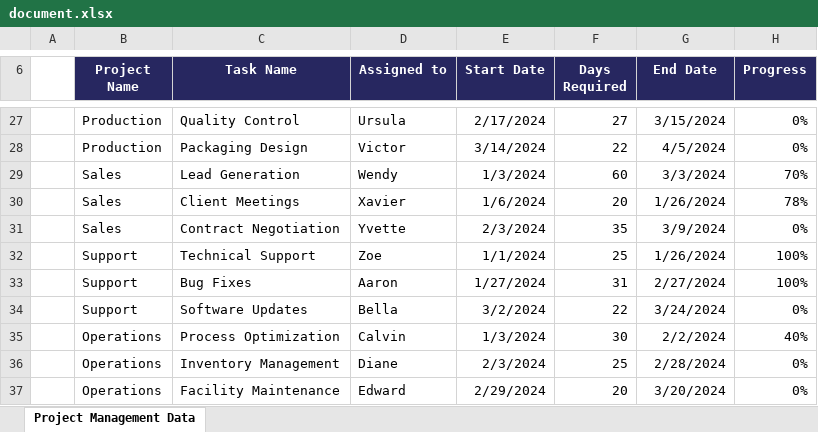
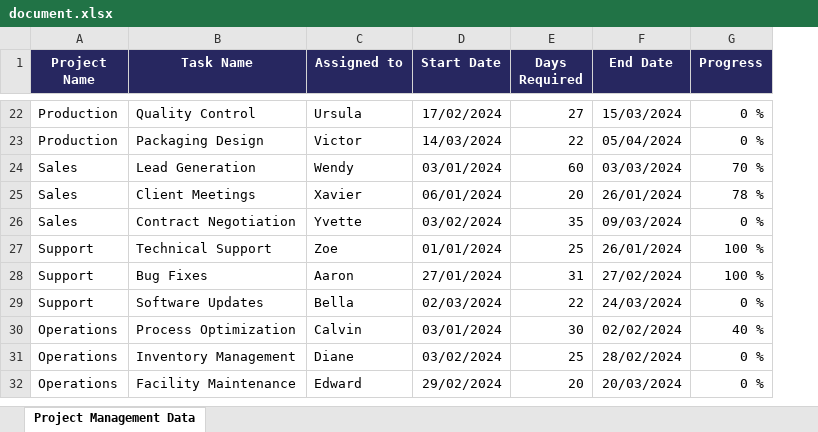
Before and after one commit to Uptime-Formation/supports-docusaurus, an Excel workbook: docs/10_AI_For_Developer/document.xlsx, sheet Project Management Data, drawn as a sheet; only a part is shown, gaps mark what is left out; values as stored, in another font and other column widths than the file's, no borders; removed rows and columns are numbered as before the commit, all else as after; the diff covers the shown part only; the diff names each change by its address in the sheet, - before the commit and + after, or states it on an @@ line.

```diff
--- a/docs/10_AI_For_Developer/document.xlsx (sheet Project Management Data)
+++ b/docs/10_AI_For_Developer/document.xlsx (sheet Project Management Data)
-column A, empty
-D22 (Start Date): 2/17/2024
+D22 (Start Date): 17/02/2024
-F22 (End Date): 3/15/2024
+F22 (End Date): 15/03/2024
-G22:G23 (Progress): 0%
+G22:G23 (Progress): 0 %
-D23 (Start Date): 3/14/2024
+D23 (Start Date): 14/03/2024
-F23 (End Date): 4/5/2024
+F23 (End Date): 05/04/2024
-D24 (Start Date): 1/3/2024
+D24 (Start Date): 03/01/2024
-F24 (End Date): 3/3/2024
+F24 (End Date): 03/03/2024
-G24 (Progress): 70%
+G24 (Progress): 70 %
-D25 (Start Date): 1/6/2024
+D25 (Start Date): 06/01/2024
-F25 (End Date): 1/26/2024
+F25 (End Date): 26/01/2024
-G25 (Progress): 78%
+G25 (Progress): 78 %
-D26 (Start Date): 2/3/2024
+D26 (Start Date): 03/02/2024
-F26 (End Date): 3/9/2024
+F26 (End Date): 09/03/2024
-G26 (Progress): 0%
+G26 (Progress): 0 %
-D27 (Start Date): 1/1/2024
+D27 (Start Date): 01/01/2024
-F27 (End Date): 1/26/2024
+F27 (End Date): 26/01/2024
-G27:G28 (Progress): 100%
+G27:G28 (Progress): 100 %
-D28 (Start Date): 1/27/2024
+D28 (Start Date): 27/01/2024
-F28 (End Date): 2/27/2024
+F28 (End Date): 27/02/2024
-D29 (Start Date): 3/2/2024
+D29 (Start Date): 02/03/2024
-F29 (End Date): 3/24/2024
+F29 (End Date): 24/03/2024
-G29 (Progress): 0%
+G29 (Progress): 0 %
-D30 (Start Date): 1/3/2024
+D30 (Start Date): 03/01/2024
-F30 (End Date): 2/2/2024
+F30 (End Date): 02/02/2024
-G30 (Progress): 40%
+G30 (Progress): 40 %
-D31 (Start Date): 2/3/2024
+D31 (Start Date): 03/02/2024
-F31 (End Date): 2/28/2024
+F31 (End Date): 28/02/2024
-G31:G32 (Progress): 0%
+G31:G32 (Progress): 0 %
-D32 (Start Date): 2/29/2024
+D32 (Start Date): 29/02/2024
-F32 (End Date): 3/20/2024
+F32 (End Date): 20/03/2024
```
Also changed, not shown: 5 removed rows and 105 edited cells elsewhere in this sheet, 18 other files.
